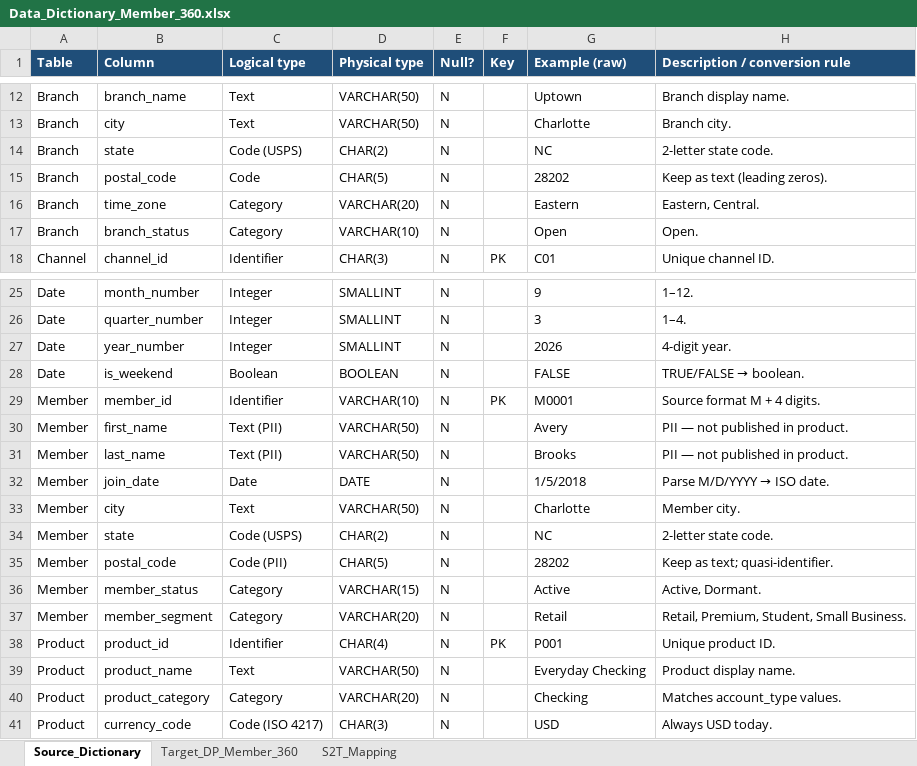
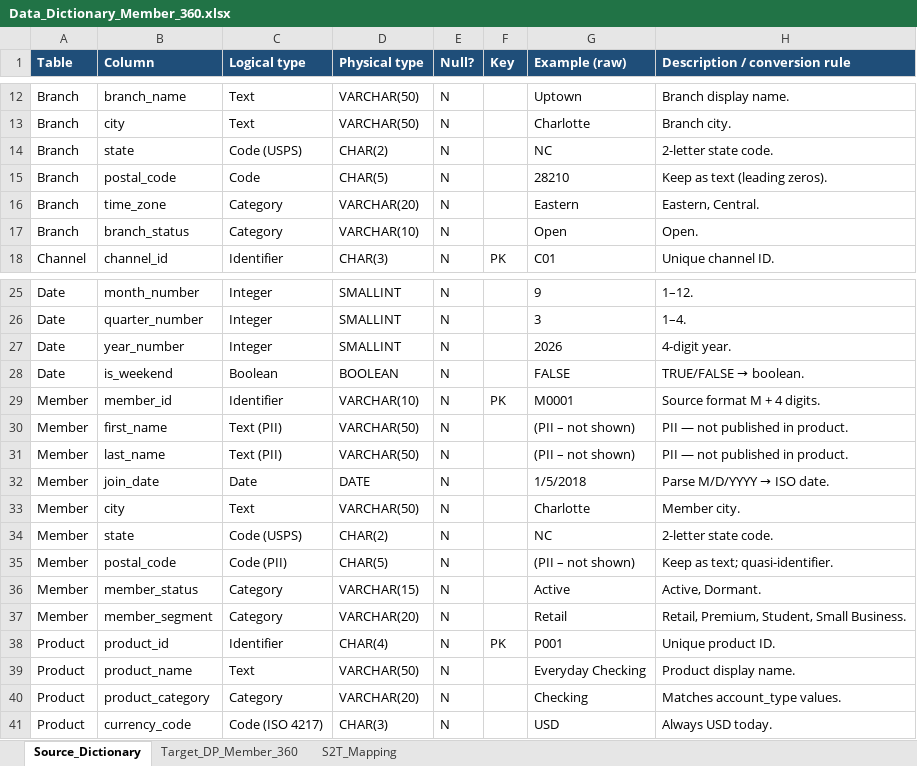
Before and after one commit to newcoder0921/ClaudeDemo, an Excel workbook: output/DP_Member_360/Data_Dictionary_Member_360.xlsx, sheet Source_Dictionary, drawn as a sheet; only a part is shown, gaps mark what is left out; values as stored, in another font and other column widths than the file's, no borders; the diff names each change by its address in the sheet, - before the commit and + after, or states it on an @@ line.

```diff
--- a/output/DP_Member_360/Data_Dictionary_Member_360.xlsx (sheet Source_Dictionary)
+++ b/output/DP_Member_360/Data_Dictionary_Member_360.xlsx (sheet Source_Dictionary)
-G15 (Example (raw)): 28202
+G15 (Example (raw)): 28210
-G30 (Example (raw)): Avery
+G30 (Example (raw)): (PII – not shown)
-G31 (Example (raw)): Brooks
+G31 (Example (raw)): (PII – not shown)
-G35 (Example (raw)): 28202
+G35 (Example (raw)): (PII – not shown)
```
Also changed, not shown: output/DP_Fraud_Case/Unit_Test_Cases_Fraud_Case.xlsx, output/DP_Member_360/Unit_Test_Cases_Member_360.xlsx, 11 other files.
